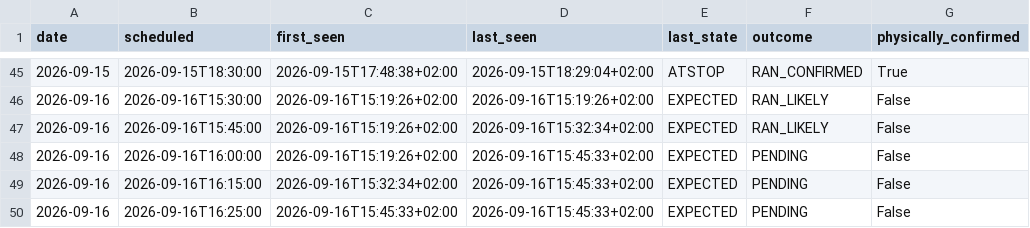
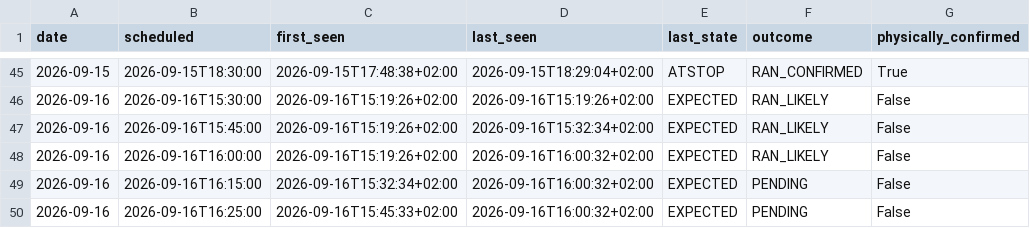
Before and after one commit to johanna86-sudo/sl-516-logg, a CSV file: data/afternoon/summary.csv, drawn as a sheet; only a part is shown, gaps mark what is left out.

```diff
--- a/data/afternoon/summary.csv
+++ b/data/afternoon/summary.csv
@@ -47,4 +47,4 @@ date,scheduled,first_seen,last_seen,last_state,outcome,physically_confirmed
 2026-09-16,2026-09-16T15:45:00,2026-09-16T15:19:26+02:00,2026-09-16T15:32:34+02:00,EXPECTED,RAN_LIKELY,False
-2026-09-16,2026-09-16T16:00:00,2026-09-16T15:19:26+02:00,2026-09-16T15:45:33+02:00,EXPECTED,PENDING,False
-2026-09-16,2026-09-16T16:15:00,2026-09-16T15:32:34+02:00,2026-09-16T15:45:33+02:00,EXPECTED,PENDING,False
-2026-09-16,2026-09-16T16:25:00,2026-09-16T15:45:33+02:00,2026-09-16T15:45:33+02:00,EXPECTED,PENDING,False
+2026-09-16,2026-09-16T16:00:00,2026-09-16T15:19:26+02:00,2026-09-16T16:00:32+02:00,EXPECTED,RAN_LIKELY,False
+2026-09-16,2026-09-16T16:15:00,2026-09-16T15:32:34+02:00,2026-09-16T16:00:32+02:00,EXPECTED,PENDING,False
+2026-09-16,2026-09-16T16:25:00,2026-09-16T15:45:33+02:00,2026-09-16T16:00:32+02:00,EXPECTED,PENDING,False
```
Also changed, not shown: data/afternoon/raw/2026-09-16.csv.
